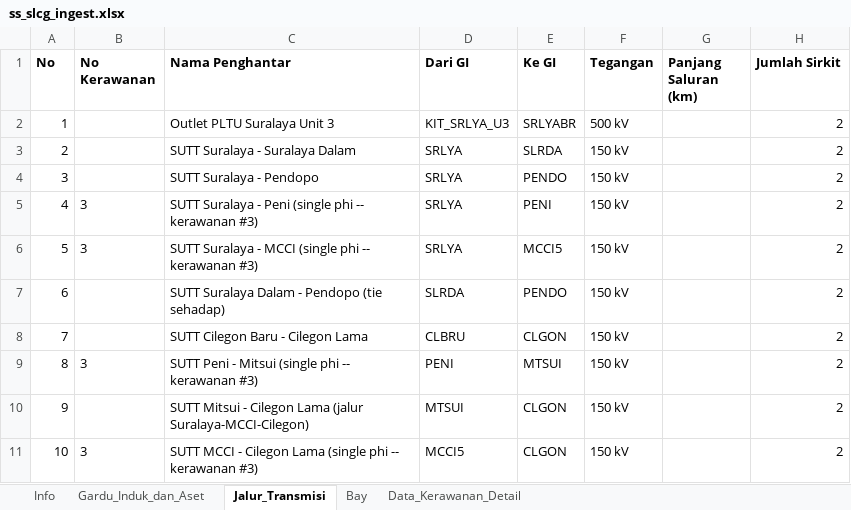
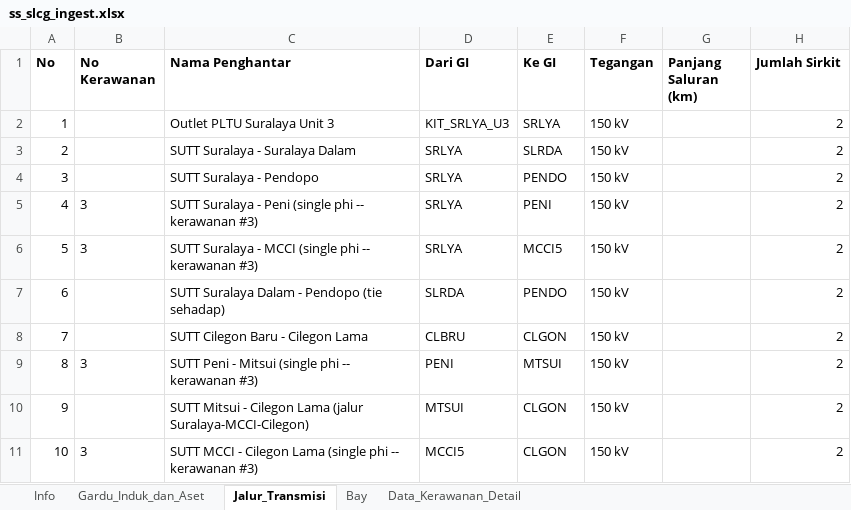
Before and after one commit to hafizna/SLD_engine, an Excel workbook: samples/ss_slcg_ingest.xlsx, sheet Jalur_Transmisi, drawn as a sheet; only a part is shown; values as stored, in another font and other column widths than the file's, no borders; the diff names each change by its address in the sheet, - before the commit and + after, or states it on an @@ line.

```diff
--- a/samples/ss_slcg_ingest.xlsx (sheet Jalur_Transmisi)
+++ b/samples/ss_slcg_ingest.xlsx (sheet Jalur_Transmisi)
-E2 (Ke GI): SRLYABR
+E2 (Ke GI): SRLYA
-F2 (Tegangan): 500 kV
+F2 (Tegangan): 150 kV
```
Also changed, not shown: sheet Gardu_Induk_dan_Aset, 1 other file.
